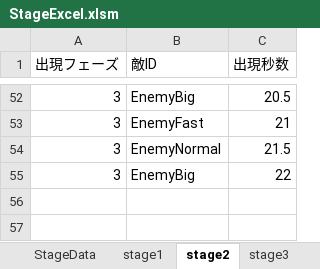
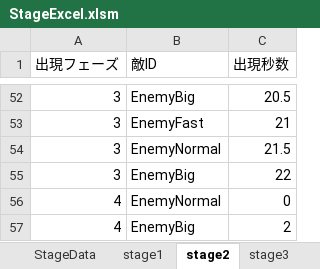
Before and after one commit to nkd10121/EmploymentWorks, an Excel workbook: EmploymentWork/excel/StageExcel.xlsm, sheet stage2, drawn as a sheet; only a part is shown, gaps mark what is left out; values as stored, in another font and other column widths than the file's, no borders; the diff names each change by its address in the sheet, - before the commit and + after, or states it on an @@ line.

```diff
--- a/EmploymentWork/excel/StageExcel.xlsm (sheet stage2)
+++ b/EmploymentWork/excel/StageExcel.xlsm (sheet stage2)
+row 56: 4 | EnemyNormal | 0
+row 57: 4 | EnemyBig | 2
```
Also changed, not shown: sheet StageData, 41 other files.
